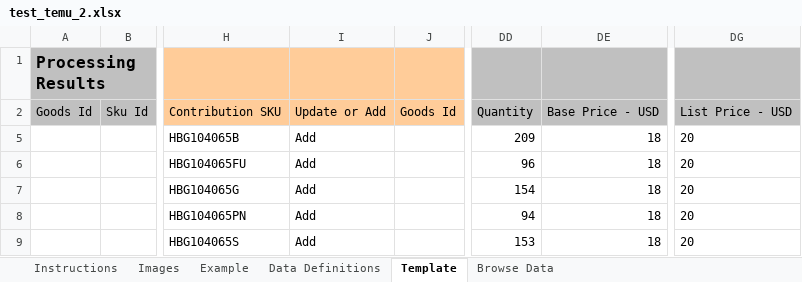
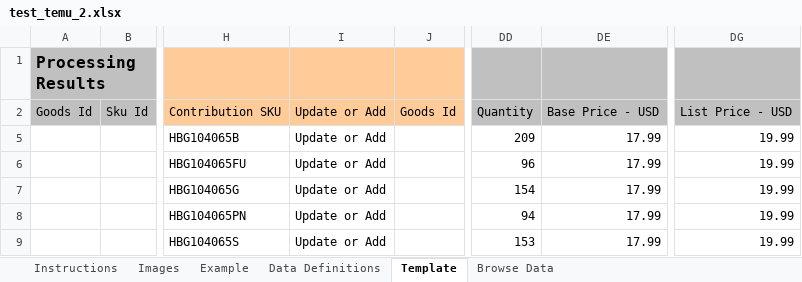
Before and after one commit to bwang008/NimaTemu, an Excel workbook: output/test_temu_2.xlsx, sheet Template, drawn as a sheet; only a part is shown, gaps mark what is left out; values as stored, in another font and other column widths than the file's, no borders; conditional formats not drawn; the diff names each change by its address in the sheet, - before the commit and + after, or states it on an @@ line.

```diff
--- a/output/test_temu_2.xlsx (sheet Template)
+++ b/output/test_temu_2.xlsx (sheet Template)
-I5:I9: Add
+I5:I9: Update or Add
-DE5:DE9: 18
+DE5:DE9: 17.99
-DG5:DG9: 20
+DG5:DG9: 19.99
```
Also changed, not shown: 15 other files.
